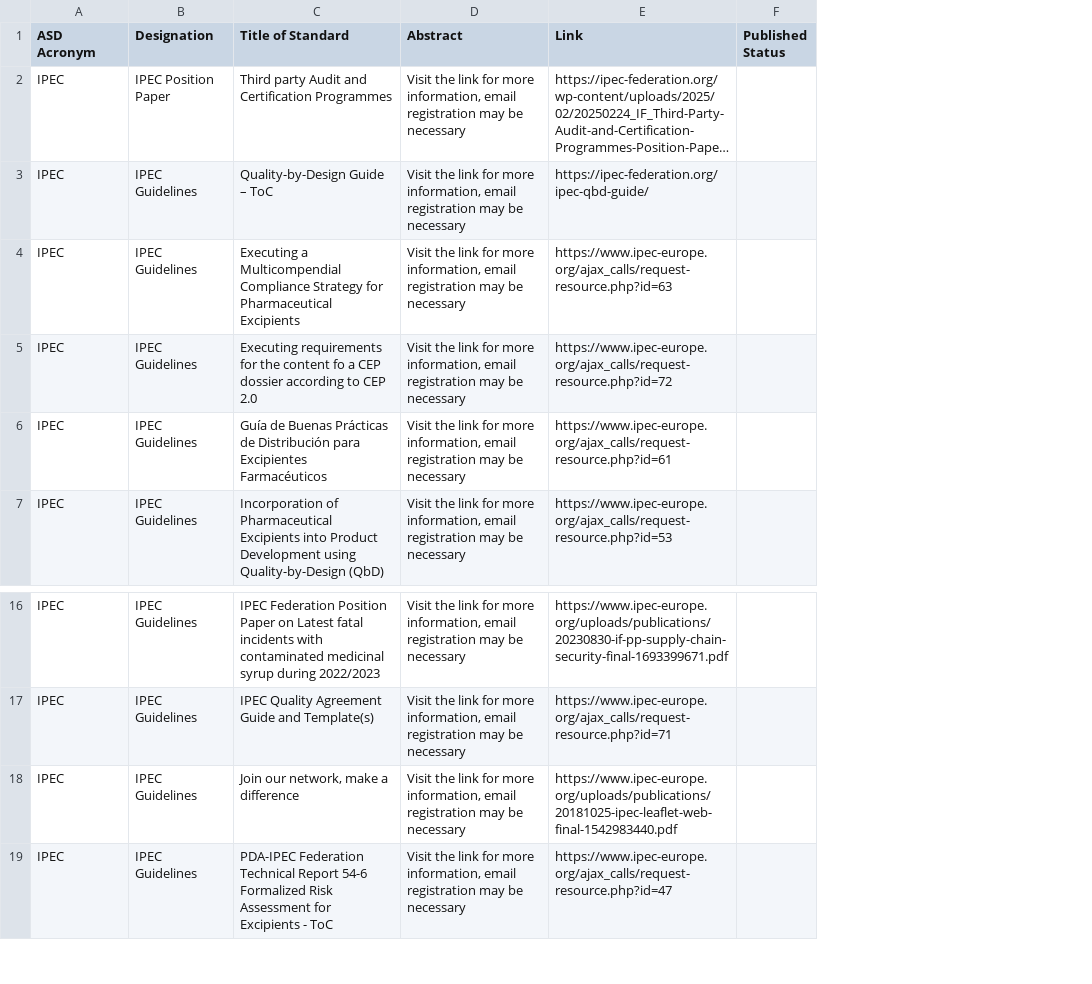
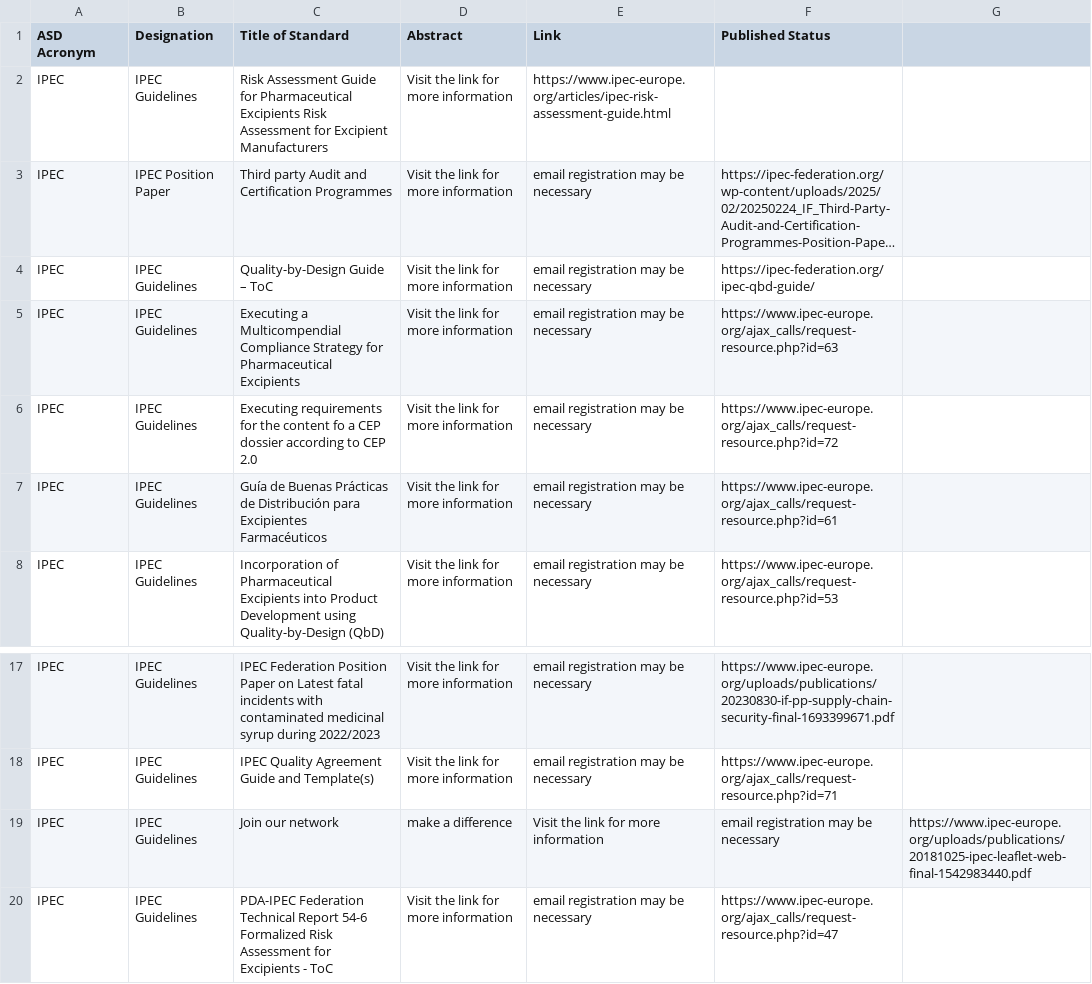
Before and after one commit to MartinCKing/Standards-Selector, a CSV file: Guidance_IPEC.csv, drawn as a sheet; only a part is shown, gaps mark what is left out; long unchanged cells end in …; removed rows and columns are numbered as before the commit, all else as after; the diff names each change by its address in the sheet, - before the commit and + after, or states it on an @@ line.

Commit message:
Update Guidance_IPEC.csv

```diff
--- a/Guidance_IPEC.csv
+++ b/Guidance_IPEC.csv
-column D (Abstract), rows 2-7: all Visit the link for more information, email registration may be necessary; rows 16-19: all Visit the link for more information, email registration may be necessary
+column D (Abstract), rows 3-8: all Visit the link for more information; rows 17-20: Visit the link for more information | Visit the link for more information | make a difference | Visit the link for more information
+column E (Link), rows 3-8: all email registration may be necessary; rows 17-20: email registration may be necessary | email registration may be necessary | Visit the link for more information | email registration may be necessary
-column F (Published Status), empty
+column G, row 19: https://www.ipec-europe.org/uploads/publications/20181025-ipec-leaflet-web-final-1542983440.pdf
-F1: Link
+F1: Published Status
+row 2: IPEC | IPEC Guidelines | Risk Assessment Guide for Pharmaceutical Excipients Risk Assessment for Excipient Manufacturers | Visit the link for more information | https://www.ipec-europe.org/articles/ipec-risk-assessment-guide.html
-C19 (Title of Standard): Join our network, make a difference
+C19 (Title of Standard): Join our network
-F19 (Published Status): https://www.ipec-europe.org/uploads/publications/20181025-ipec-leaflet-web-final-1542983440.pdf
+F19 (Published Status): email registration may be necessary
```
